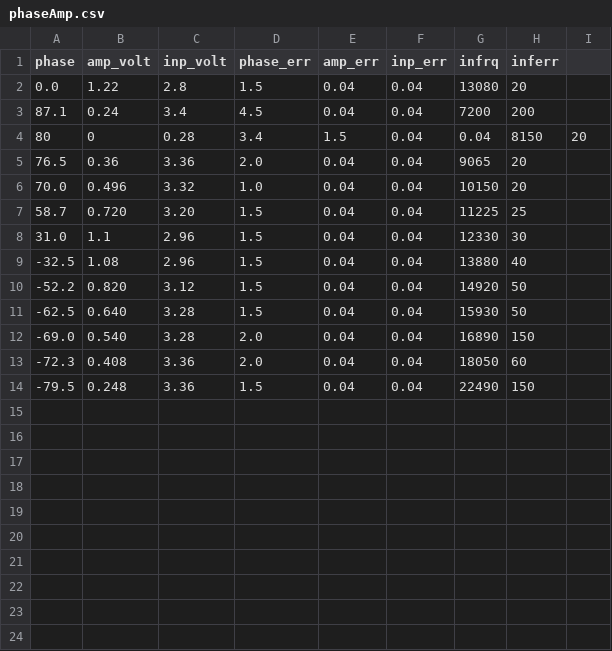
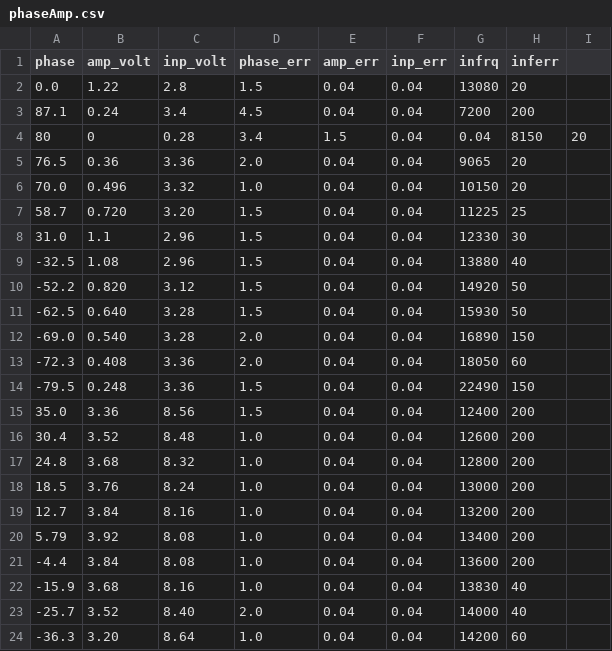
Before and after one commit to Yanall-Boutros/Phys-134-Advanced-Lab, a CSV file: NonLinDyn/Data/phaseAmp.csv, drawn as a sheet.

Commit message:
Update data

```diff
--- a/NonLinDyn/Data/phaseAmp.csv
+++ b/NonLinDyn/Data/phaseAmp.csv
@@ -14 +14,11 @@ phase, amp_volt, inp_volt, phase_err, amp_err, inp_err, infrq,   inferr,
 -79.5, 0.248,    3.36,     1.5,       0.04,    0.04,    22490,   150,
+35.0,  3.36,     8.56,     1.5,       0.04,    0.04,    12400,   200,
+30.4,  3.52,     8.48,     1.0,       0.04,    0.04,    12600,   200,
+24.8,  3.68,     8.32,     1.0,       0.04,    0.04,    12800,   200,
+18.5,  3.76,     8.24,     1.0,       0.04,    0.04,    13000,   200,
+12.7,  3.84,     8.16,     1.0,       0.04,    0.04,    13200,   200,
+5.79,  3.92,     8.08,     1.0,       0.04,    0.04,    13400,   200,
+-4.4,  3.84,     8.08,     1.0,       0.04,    0.04,    13600,   200,
+-15.9, 3.68,     8.16,     1.0,       0.04,    0.04,    13830,   40,
+-25.7, 3.52,     8.40,     2.0,       0.04,    0.04,    14000,   40,
+-36.3, 3.20,     8.64,     1.0,       0.04,    0.04,    14200,   60,
```
Also changed, not shown: 2 other files.
